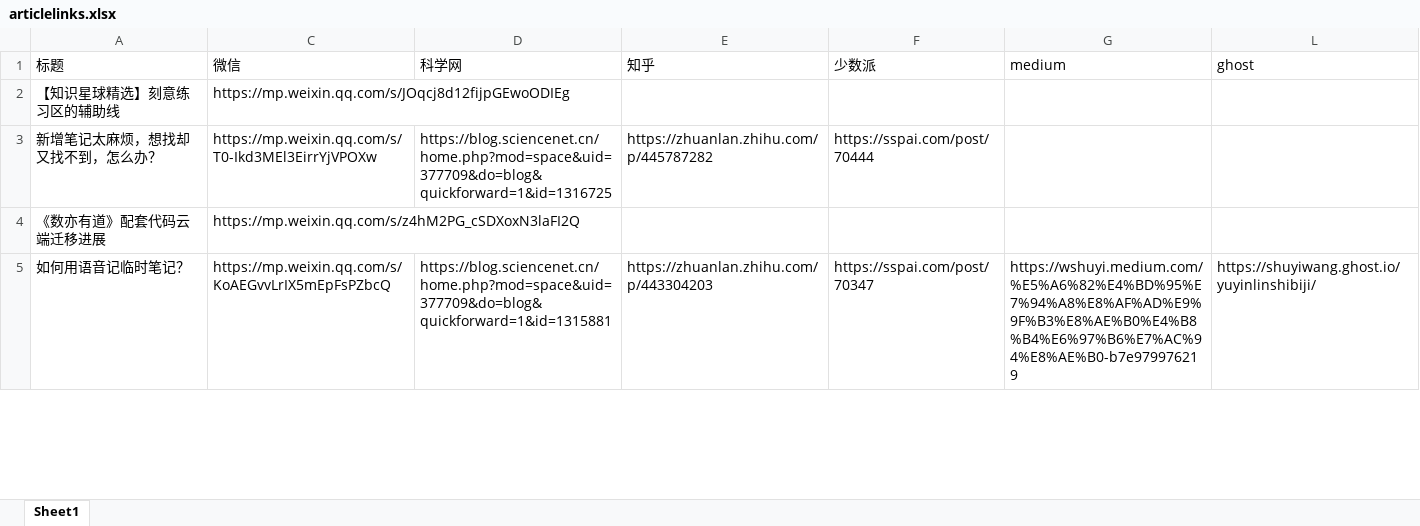
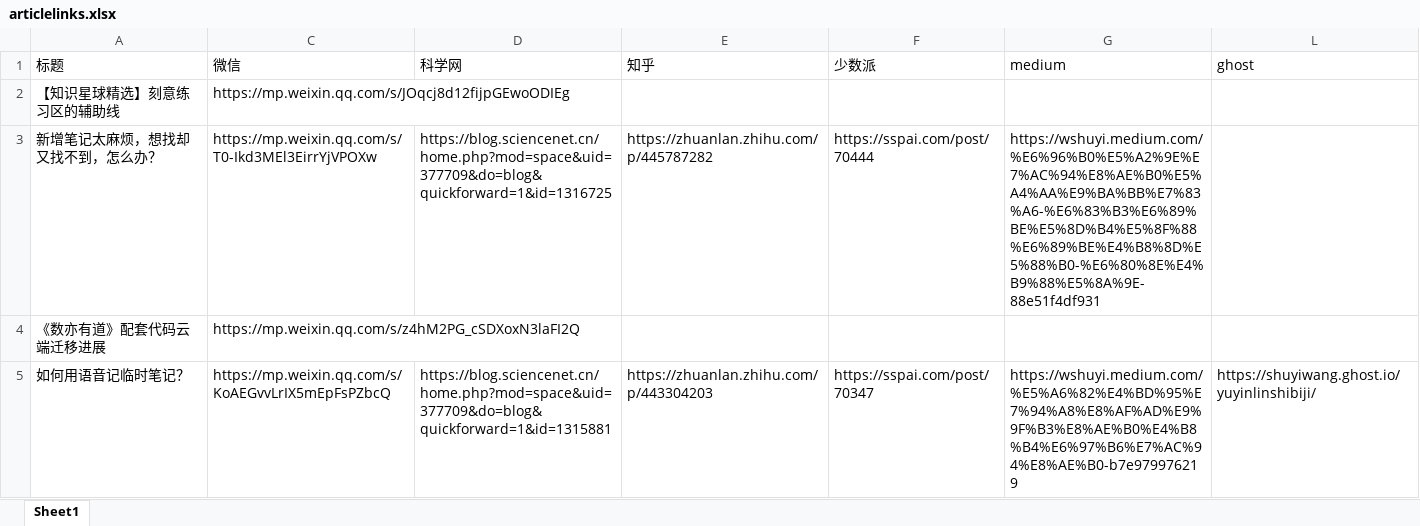
Before and after one commit to wshuyi/articlelinks-get-with-streamlit, an Excel workbook: articlelinks.xlsx, sheet Sheet1, drawn as a sheet; only a part is shown; values as stored, in another font and other column widths than the file's, no borders; the diff names each change by its address in the sheet, - before the commit and + after, or states it on an @@ line.

Commit message:
article links updated

```diff
--- a/articlelinks.xlsx (sheet Sheet1)
+++ b/articlelinks.xlsx (sheet Sheet1)
-G3 (medium): (empty)
+G3 (medium): https://wshuyi.medium.com/%E6%96%B0%E5%A2%9E%E7%AC%94%E8%AE%B0%E5%A4%AA%E9%BA%BB%E7%83%A6-%E6%83%B3%E6%89%BE%E5%8D%B4%E5%8F%88%E6%89%BE%E4%B8%8D%E5%88%B0-%E6%80%8E%E4%B9%88%E5%8A%9E-88e51f4df931
```
